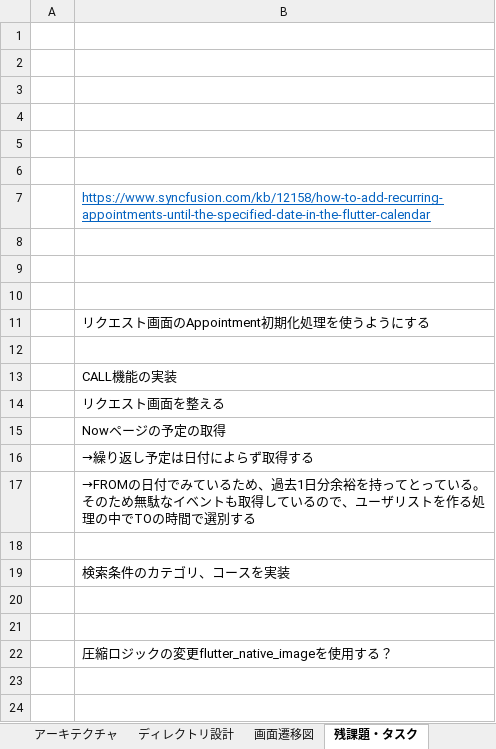
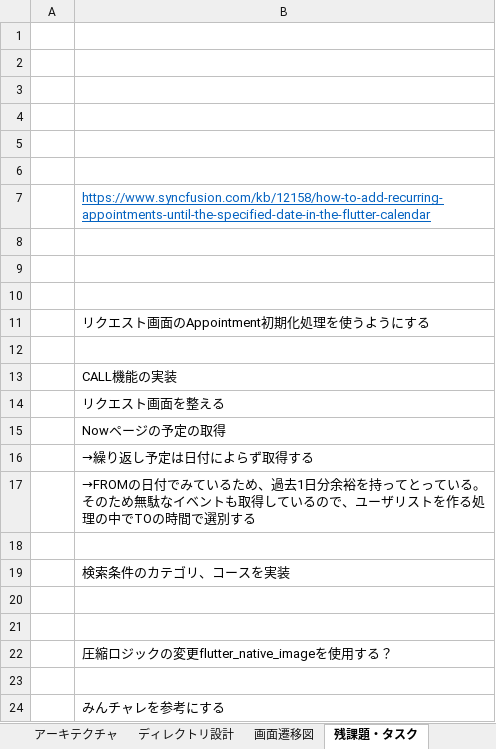
Before and after one commit to teamCairo/convas, an Excel workbook: zz_document/project_Parfait/3_0_概要設計_ver.0.1.xlsx, sheet 残課題・タスク, drawn as a sheet; values as stored, in another font and other column widths than the file's, no borders; the diff names each change by its address in the sheet, - before the commit and + after, or states it on an @@ line.

```diff
--- a/zz_document/project_Parfait/3_0_概要設計_ver.0.1.xlsx (sheet 残課題・タスク)
+++ b/zz_document/project_Parfait/3_0_概要設計_ver.0.1.xlsx (sheet 残課題・タスク)
+row 23: (empty)
+row 24:  | みんチャレを参考にする
```
Also changed, not shown: zz_document/project_Parfait/4_1_エンティティ設計_ver.0.1.xlsx, 10 other files.
